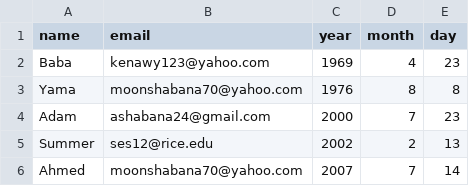
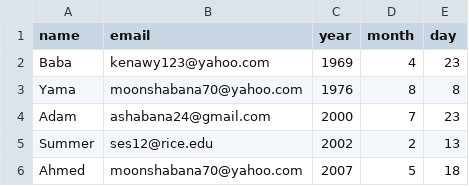
Before and after one commit to mshabana70/100-days-of-python, a CSV file: Day-32/automated-birthday-wisher/birthdays.csv, drawn as a sheet.

```diff
--- a/Day-32/automated-birthday-wisher/birthdays.csv
+++ b/Day-32/automated-birthday-wisher/birthdays.csv
@@ -5,2 +5,2 @@ Adam,ashabana24@gmail.com,2000,7,23
 Summer,ses12@rice.edu,2002,2,13
-Ahmed,moonshabana70@yahoo.com,2007,7,14
+Ahmed,moonshabana70@yahoo.com,2007,5,18
```
Also changed, not shown: 4 other files.
